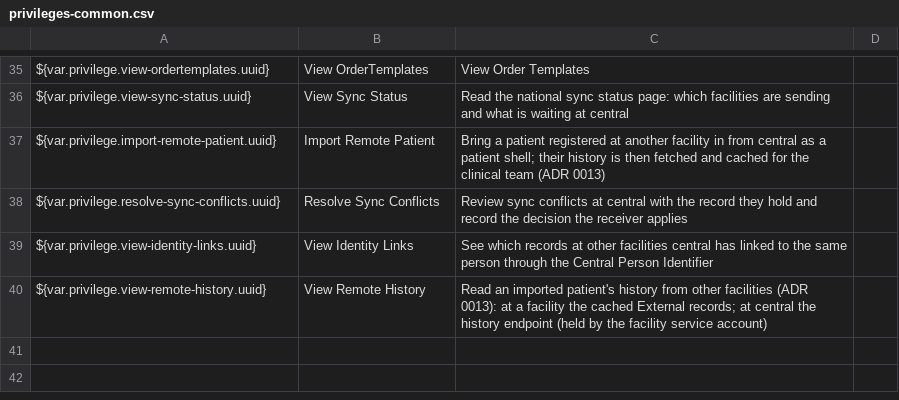
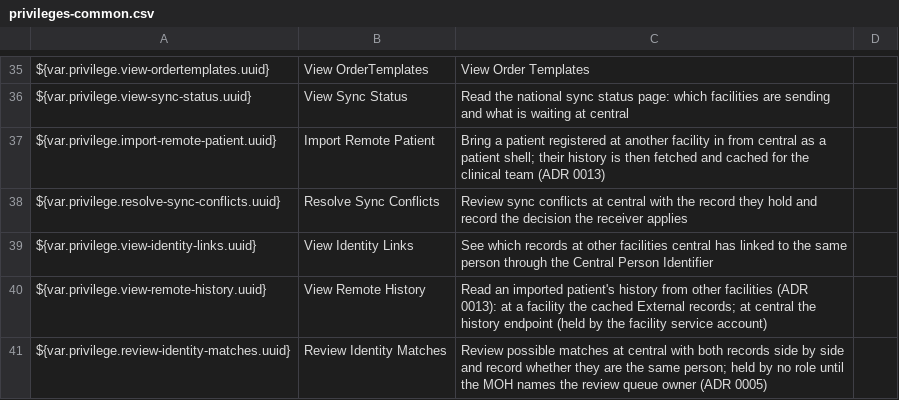
Before and after one commit to IntelliSOFT-Consulting/liberia-emr, a CSV file: content-packages/content-common/configuration/backend_configuration/privileges/privileges-common.csv, drawn as a sheet; only a part is shown, gaps mark what is left out.

Commit message:
feat(identity): review possible matches at central and decide them [LE-403]
Pairs the National ID rule cannot settle (ADR 0005 band 2) waited in
match_review with no way to act on them. A Possible matches page at central,
reached from the Sync status tile, lists them with each record's facility,
shows both records side by side with what differs marked, and records a
person's answer to one question: are these the same person.

Same person aliases the record under review's person to the other's.
Different people on linked records separates the record under review, its
aliases moving to its primary; on records not linked it changes nothing, and
the National ID rule never links or queues that pair again. Nothing is
merged, deleted or reused. Every change is a cpi_event with the reviewer,
the reason is required and kept, and a review is decided once.

New privilege Review Identity Matches, held by no role until the MOH names
the queue's owner.

```diff
--- a/content-packages/content-common/configuration/backend_configuration/privileges/privileges-common.csv
+++ b/content-packages/content-common/configuration/backend_configuration/privileges/privileges-common.csv
@@ -40 +40,2 @@ ${var.privilege.view-identity-links.uuid},View Identity Links,See which records
 ${var.privilege.view-remote-history.uuid},View Remote History,Read an imported patient's history from other facilities (ADR 0013): at a facility the cached External records; at central the history endpoint (held by the facility service account),
+${var.privilege.review-identity-matches.uuid},Review Identity Matches,Review possible matches at central with both records side by side and record whether they are the same person; held by no role until the MOH names the review queue owner (ADR 0005),
```
Also changed, not shown: 16 other files.
